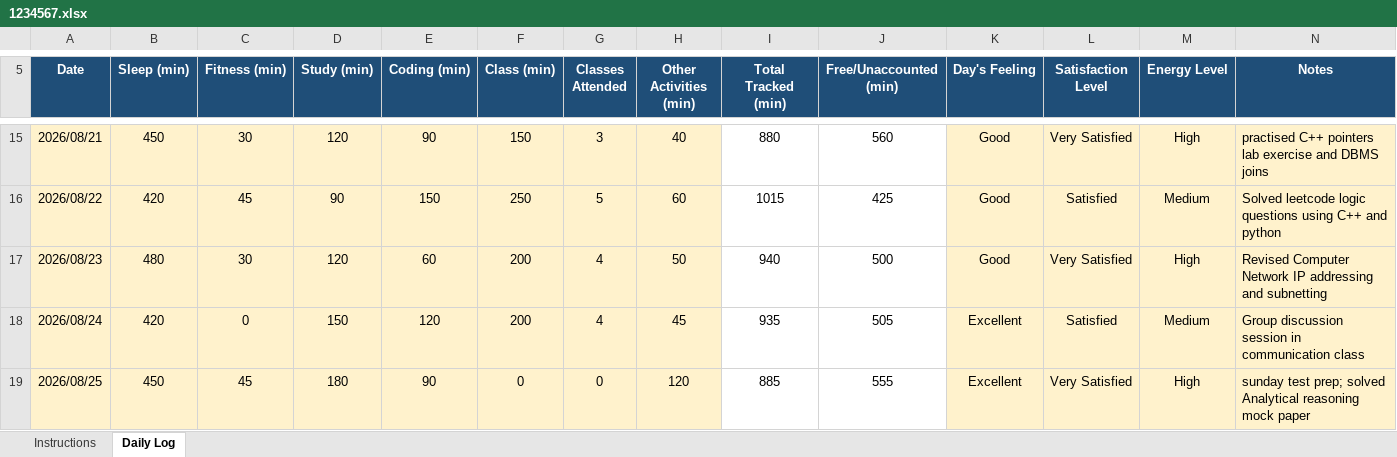
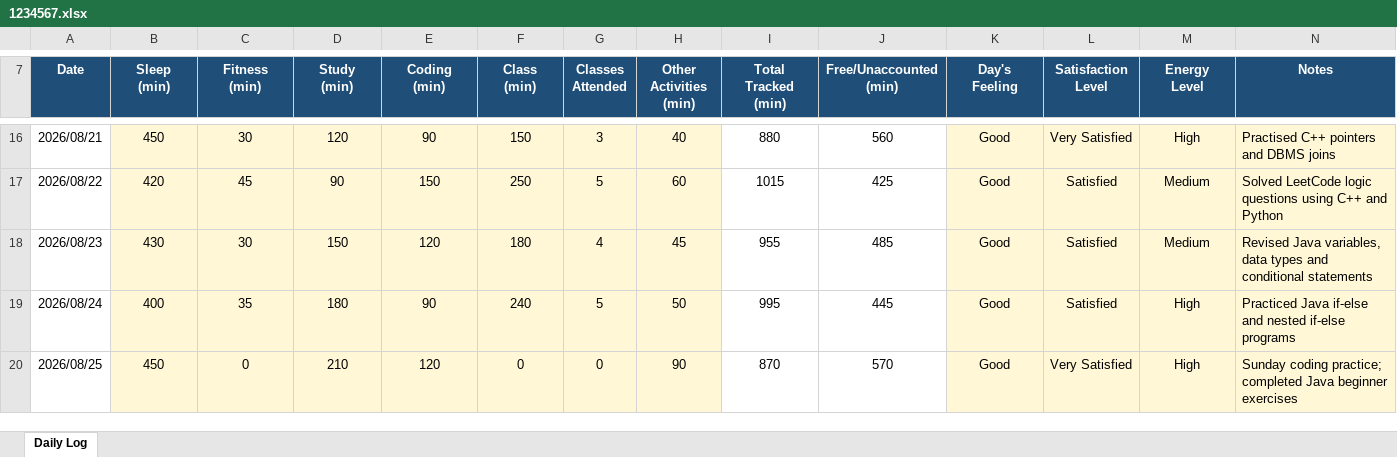
Before and after one commit to Abhishekkumar7363/CAP776, an Excel workbook: 1234567.xlsx, sheet Daily Log, drawn as a sheet; only a part is shown, gaps mark what is left out; values as stored, in another font and other column widths than the file's, no borders; conditional formats not drawn; addresses are those after the commit; ↵ is a line break in a cell; the diff covers the shown part only; the diff names each change by its address in the sheet, - before the commit and + after, or states it on an @@ line.

Commit message:
update daily activity

```diff
--- a/1234567.xlsx (sheet Daily Log)
+++ b/1234567.xlsx (sheet Daily Log)
-sheet tab: Instructions
-B7: Sleep (min)
+B7: Sleep ↵ (min)
-C7: Fitness (min)
+C7: Fitness ↵ (min)
-D7: Study (min)
+D7: Study ↵ (min)
-E7: Coding (min)
+E7: Coding ↵ (min)
-F7: Class (min)
+F7: Class ↵ (min)
-G7: Classes Attended
+G7: Classes ↵ Attended
-H7: Other Activities (min)
+H7: Other ↵ Activities ↵ (min)
-I7: Total Tracked (min)
+I7: Total Tracked ↵ (min)
-J7: Free/Unaccounted (min)
+J7: Free/Unaccounted ↵ (min)
-K7: Day's Feeling
+K7: Day's ↵ Feeling
-L7: Satisfaction Level
+L7: Satisfaction ↵ Level
-M7: Energy Level
+M7: Energy ↵ Level
-A16:A20 fill: #FFF2CC
+A16:A20 fill: none
-N16 (Notes): practised C++ pointers lab exercise and DBMS joins
+N16 (Notes): Practised C++ pointers and DBMS joins
-N17 (Notes): Solved leetcode logic questions using C++ and python
+N17 (Notes): Solved LeetCode logic questions using C++ and Python
-B18 (Sleep (min)): 480
+B18 (Sleep (min)): 430
-D18 (Study (min)): 120
+D18 (Study (min)): 150
-E18 (Coding (min)): 60
+E18 (Coding (min)): 120
-F18 (Class (min)): 200
+F18 (Class (min)): 180
-H18 (Other Activities (min)): 50
+H18 (Other Activities (min)): 45
-I18 (Total Tracked (min)): 940
+I18 (Total Tracked (min)): 955
-J18 (Free/Unaccounted (min)): 500
+J18 (Free/Unaccounted (min)): 485
-L18 (Satisfaction Level): Very Satisfied
+L18 (Satisfaction Level): Satisfied
-M18 (Energy Level): High
+M18 (Energy Level): Medium
-N18 (Notes): Revised Computer Network IP addressing and subnetting
+N18 (Notes): Revised Java variables, data types and conditional statements
-B19 (Sleep (min)): 420
+B19 (Sleep (min)): 400
-C19 (Fitness (min)): 0
+C19 (Fitness (min)): 35
-D19 (Study (min)): 150
+D19 (Study (min)): 180
-E19 (Coding (min)): 120
+E19 (Coding (min)): 90
-F19 (Class (min)): 200
+F19 (Class (min)): 240
-G19 (Classes Attended): 4
+G19 (Classes Attended): 5
-H19 (Other Activities (min)): 45
+H19 (Other Activities (min)): 50
-I19 (Total Tracked (min)): 935
+I19 (Total Tracked (min)): 995
-J19 (Free/Unaccounted (min)): 505
+J19 (Free/Unaccounted (min)): 445
-K19:K20 (Day's Feeling): Excellent
+K19:K20 (Day's Feeling): Good
-M19 (Energy Level): Medium
+M19 (Energy Level): High
-N19 (Notes): Group discussion session in communication class
+N19 (Notes): Practiced Java if-else and nested if-else programs
-C20 (Fitness (min)): 45
+C20 (Fitness (min)): 0
-D20 (Study (min)): 180
+D20 (Study (min)): 210
-E20 (Coding (min)): 90
+E20 (Coding (min)): 120
-H20 (Other Activities (min)): 120
+H20 (Other Activities (min)): 90
-I20 (Total Tracked (min)): 885
+I20 (Total Tracked (min)): 870
-J20 (Free/Unaccounted (min)): 555
+J20 (Free/Unaccounted (min)): 570
-N20 (Notes): sunday test prep; solved Analytical reasoning mock paper
+N20 (Notes): Sunday coding practice; completed Java beginner exercises
```
Also changed, not shown: 28 added rows, 1 removed row, 82 edited cells, cell formats and merged cells elsewhere in this sheet, formulas that keep their value.
